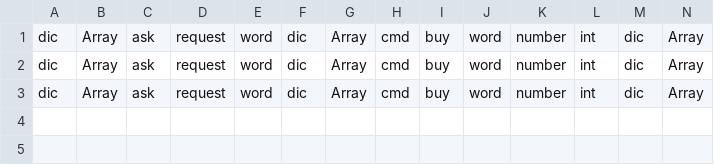
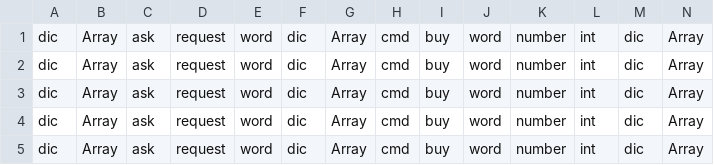
Before and after one commit to Milad-Abooali/pybeain, a CSV file: logs/pattern_24.csv, drawn as a sheet; only a part is shown; rows hold the shown columns only; the diff names each change by its address in the sheet, - before the commit and + after, or states it on an @@ line.

```diff
--- a/logs/pattern_24.csv
+++ b/logs/pattern_24.csv
+row 4: dic | Array | ask | request | word | dic | Array | cmd | buy | word | number | int | dic | Array
+row 5: dic | Array | ask | request | word | dic | Array | cmd | buy | word | number | int | dic | Array
```
Also changed, not shown: logs/figure_16.csv, logs/figure_21.csv, 13 other files.
